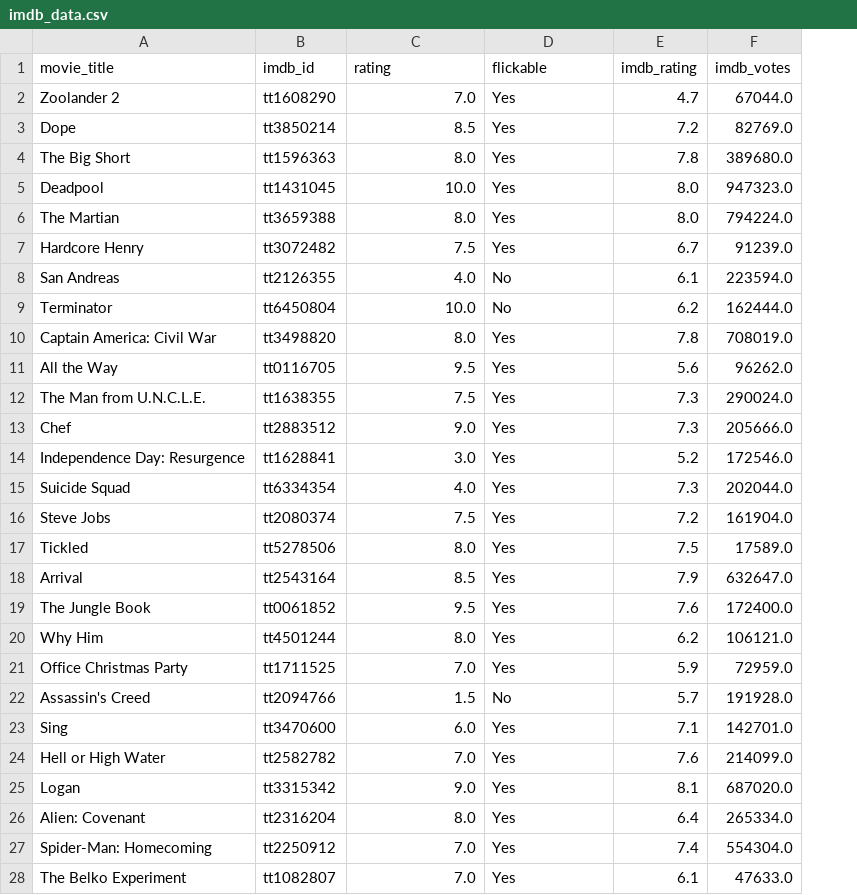
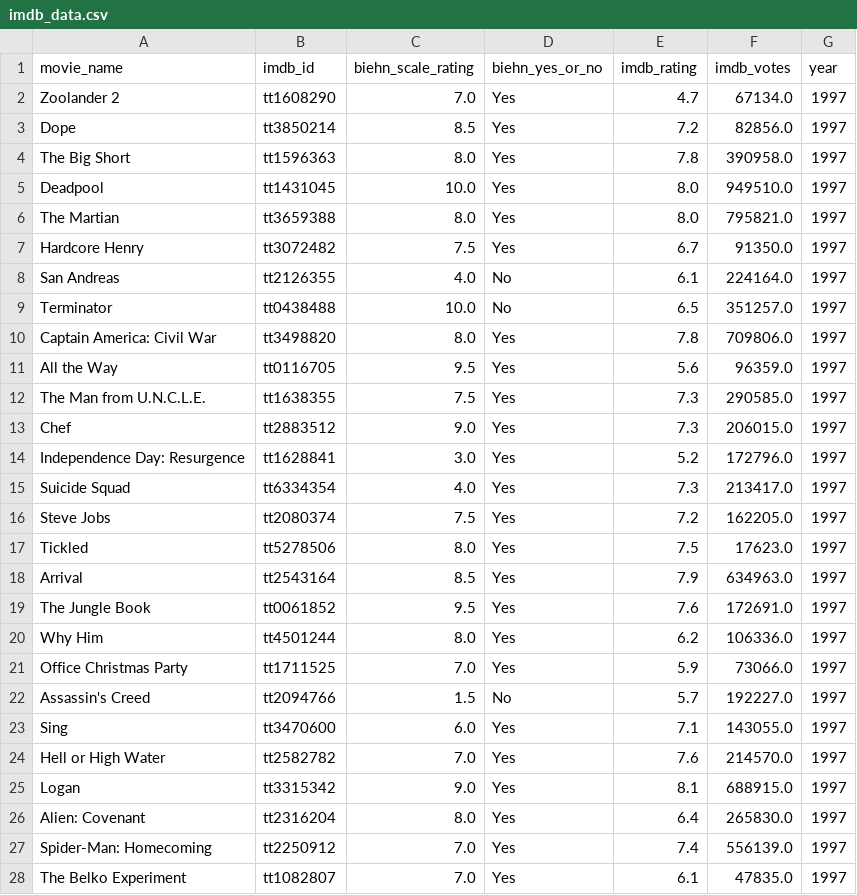
Before and after one commit to dkhundley/movie-ratings-model, a CSV file: data/raw/imdb_data.csv, drawn as a sheet; only a part is shown; the diff covers the shown part only; the diff names each change by its address in the sheet, - before the commit and + after, or states it on an @@ line.

```diff
--- a/data/raw/imdb_data.csv
+++ b/data/raw/imdb_data.csv
+column G (year), rows 2-28: all 1997
-A1: movie_title
+A1: movie_name
-C1: rating
+C1: biehn_scale_rating
-D1: flickable
+D1: biehn_yes_or_no
-F2 (imdb_votes): 67044.0
+F2 (imdb_votes): 67134.0
-F3 (imdb_votes): 82769.0
+F3 (imdb_votes): 82856.0
-F4 (imdb_votes): 389680.0
+F4 (imdb_votes): 390958.0
-F5 (imdb_votes): 947323.0
+F5 (imdb_votes): 949510.0
-F6 (imdb_votes): 794224.0
+F6 (imdb_votes): 795821.0
-F7 (imdb_votes): 91239.0
+F7 (imdb_votes): 91350.0
-F8 (imdb_votes): 223594.0
+F8 (imdb_votes): 224164.0
-B9 (imdb_id): tt6450804
+B9 (imdb_id): tt0438488
-E9 (imdb_rating): 6.2
+E9 (imdb_rating): 6.5
-F9 (imdb_votes): 162444.0
+F9 (imdb_votes): 351257.0
-F10 (imdb_votes): 708019.0
+F10 (imdb_votes): 709806.0
-F11 (imdb_votes): 96262.0
+F11 (imdb_votes): 96359.0
-F12 (imdb_votes): 290024.0
+F12 (imdb_votes): 290585.0
-F13 (imdb_votes): 205666.0
+F13 (imdb_votes): 206015.0
-F14 (imdb_votes): 172546.0
+F14 (imdb_votes): 172796.0
-F15 (imdb_votes): 202044.0
+F15 (imdb_votes): 213417.0
-F16 (imdb_votes): 161904.0
+F16 (imdb_votes): 162205.0
-F17 (imdb_votes): 17589.0
+F17 (imdb_votes): 17623.0
-F18 (imdb_votes): 632647.0
+F18 (imdb_votes): 634963.0
-F19 (imdb_votes): 172400.0
+F19 (imdb_votes): 172691.0
-F20 (imdb_votes): 106121.0
+F20 (imdb_votes): 106336.0
-F21 (imdb_votes): 72959.0
+F21 (imdb_votes): 73066.0
-F22 (imdb_votes): 191928.0
+F22 (imdb_votes): 192227.0
-F23 (imdb_votes): 142701.0
+F23 (imdb_votes): 143055.0
-F24 (imdb_votes): 214099.0
+F24 (imdb_votes): 214570.0
-F25 (imdb_votes): 687020.0
+F25 (imdb_votes): 688915.0
-F26 (imdb_votes): 265334.0
+F26 (imdb_votes): 265830.0
-F27 (imdb_votes): 554304.0
+F27 (imdb_votes): 556139.0
-F28 (imdb_votes): 47633.0
+F28 (imdb_votes): 47835.0
```
Also changed, not shown: 1 added row and 109 edited cells elsewhere in this file, data/raw/all_data.csv, data/raw/caelan-reviews.csv, 5 other files.
